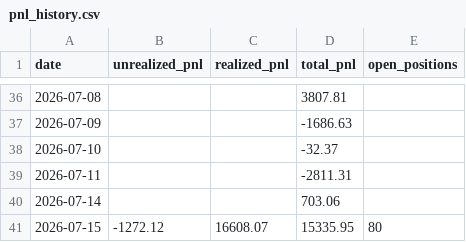
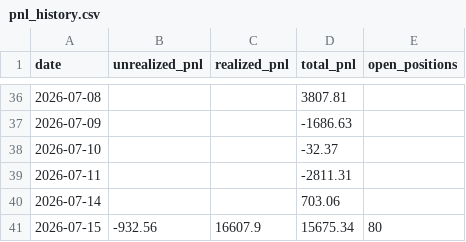
Before and after one commit to Southpaw3234/Quant-Terminal, a CSV file: data/predictions/pnl_history.csv, drawn as a sheet; only a part is shown, gaps mark what is left out.

```diff
--- a/data/predictions/pnl_history.csv
+++ b/data/predictions/pnl_history.csv
@@ -40,2 +40,2 @@ date,unrealized_pnl,realized_pnl,total_pnl,open_positions
 2026-07-14,,,703.06,
-2026-07-15,-1272.12,16608.07,15335.95,80
+2026-07-15,-932.56,16607.9,15675.34,80
```
Also changed, not shown: 7 other files.
